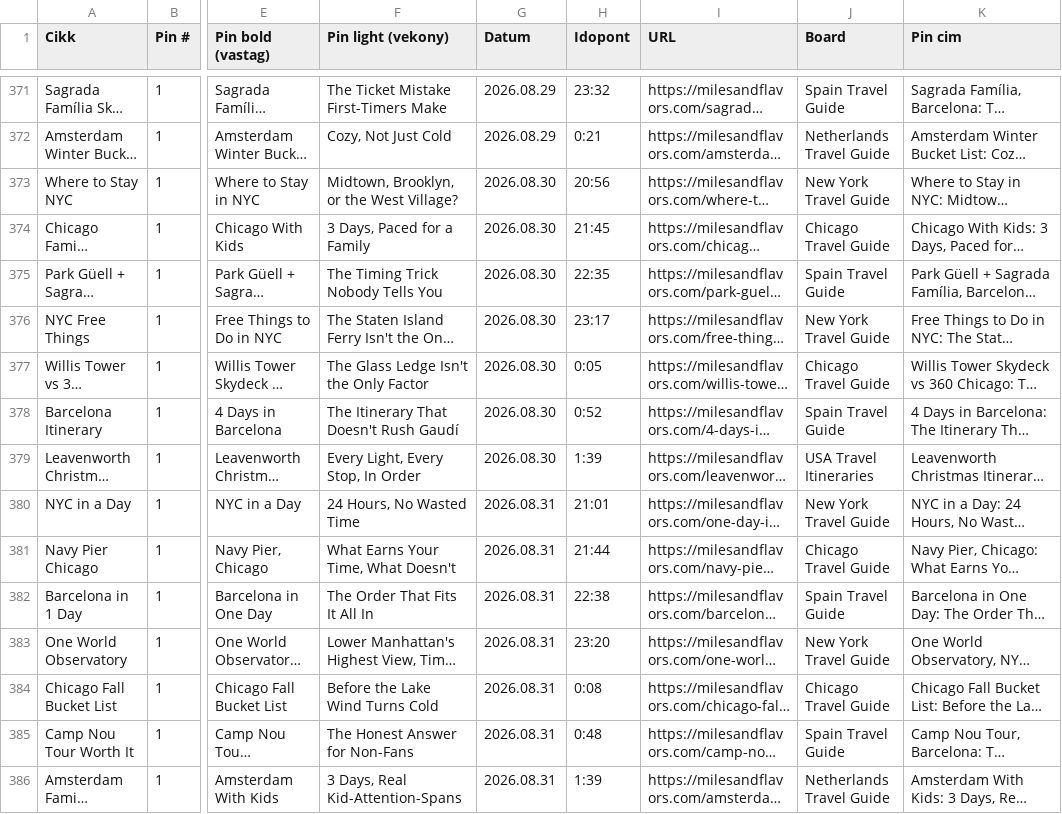
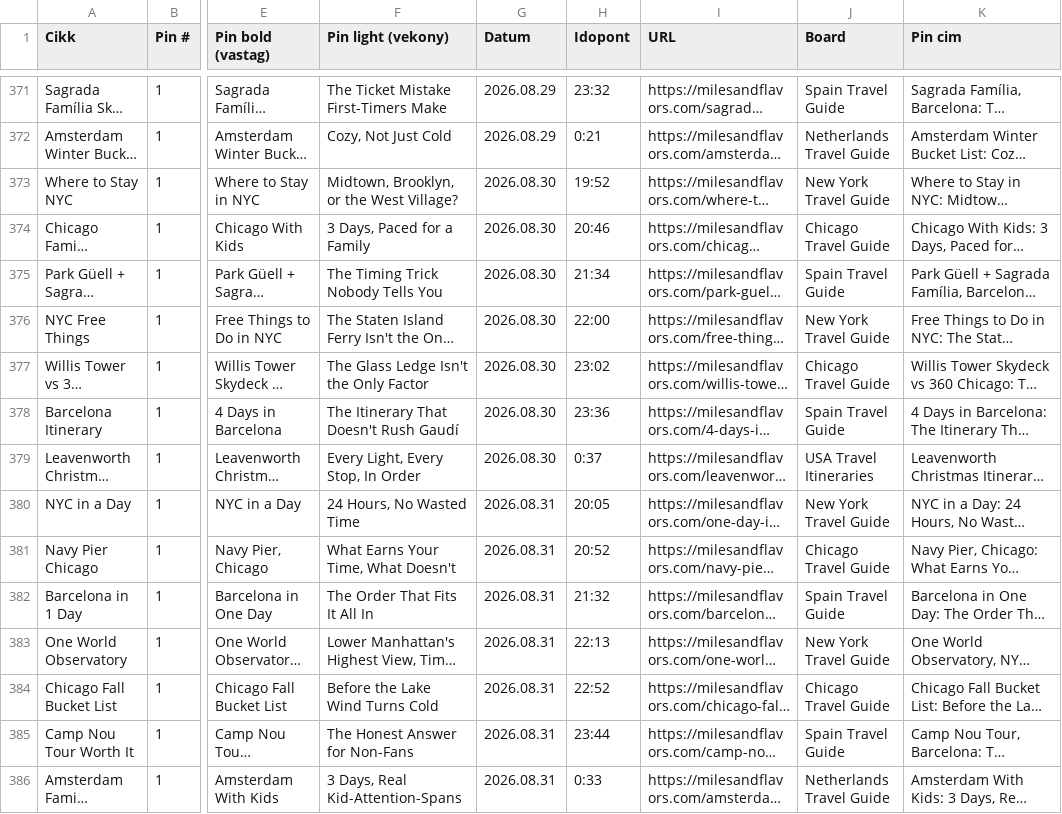
Before and after one commit to milesandflavors/pinfactory, a CSV file: pins.csv, drawn as a sheet; only a part is shown, gaps mark what is left out; long unchanged cells end in …; the diff covers the shown part only; the diff names each change by its address in the sheet, - before the commit and + after, or states it on an @@ line.

```diff
--- a/pins.csv
+++ b/pins.csv
-H373 (Idopont): 20:56
+H373 (Idopont): 19:52
-H374 (Idopont): 21:45
+H374 (Idopont): 20:46
-H375 (Idopont): 22:35
+H375 (Idopont): 21:34
-H376 (Idopont): 23:17
+H376 (Idopont): 22:00
-H377 (Idopont): 0:05
+H377 (Idopont): 23:02
-H378 (Idopont): 0:52
+H378 (Idopont): 23:36
-H379 (Idopont): 1:39
+H379 (Idopont): 0:37
-H380 (Idopont): 21:01
+H380 (Idopont): 20:05
-H381 (Idopont): 21:44
+H381 (Idopont): 20:52
-H382 (Idopont): 22:38
+H382 (Idopont): 21:32
-H383 (Idopont): 23:20
+H383 (Idopont): 22:13
-H384 (Idopont): 0:08
+H384 (Idopont): 22:52
-H385 (Idopont): 0:48
+H385 (Idopont): 23:44
-H386 (Idopont): 1:39
+H386 (Idopont): 0:33
```
Also changed, not shown: 35 edited cells elsewhere in this file, 49 other files.
